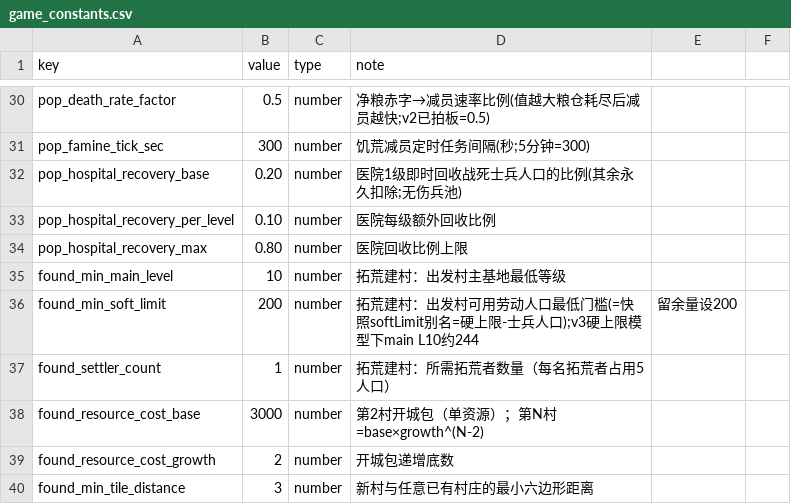
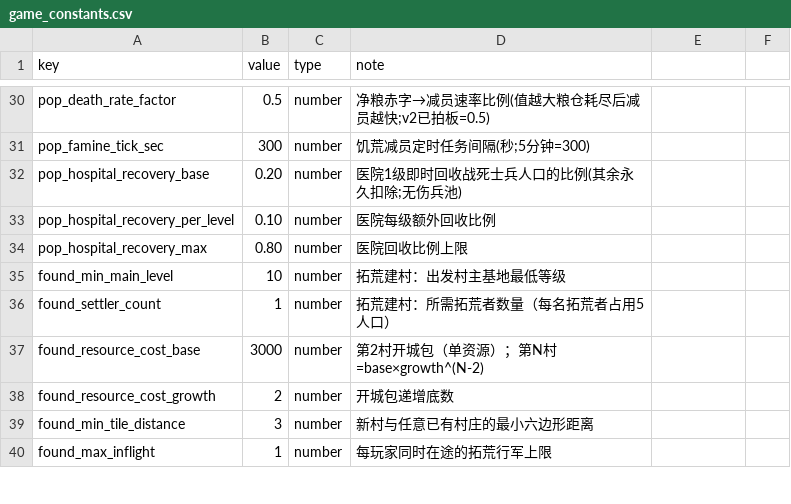
Before and after one commit to kennysli1/slg1.0, a CSV file: config/game_constants.csv, drawn as a sheet; only a part is shown, gaps mark what is left out; the shorter side is filled out with more unchanged rows; the diff names each change by its address in the sheet, - before the commit and + after, or states it on an @@ line.

```diff
--- a/config/game_constants.csv
+++ b/config/game_constants.csv
-row 36: found_min_soft_limit | 200 | number | 拓荒建村：出发村可用劳动人口最低门槛(=快照softLimit别名=硬上限-士兵人口);v3硬上限模型下main L10约244 | 留余量设200
```
Also changed, not shown: 17 other files.
